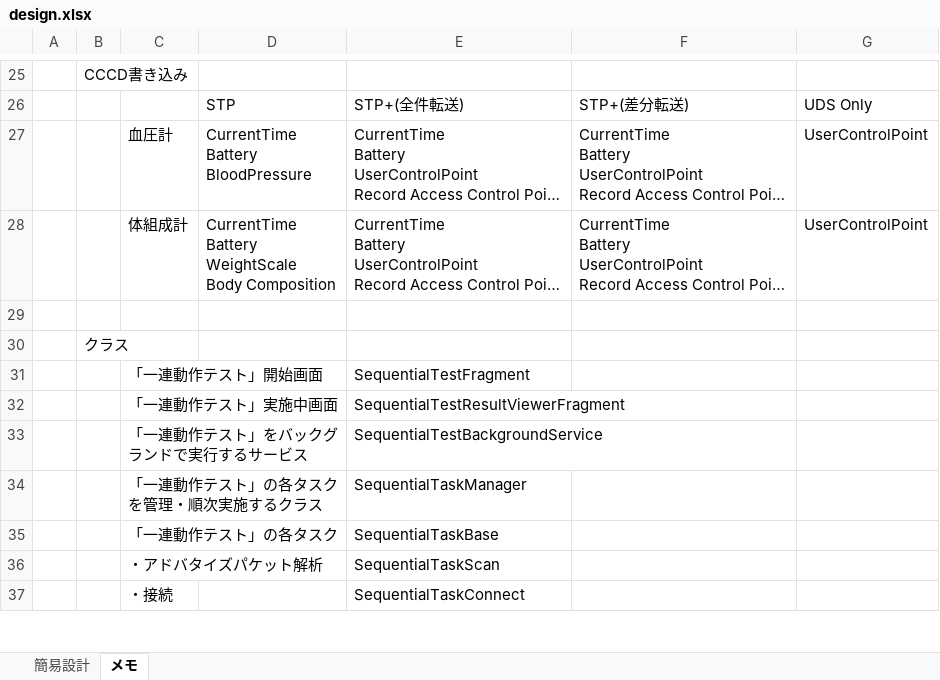
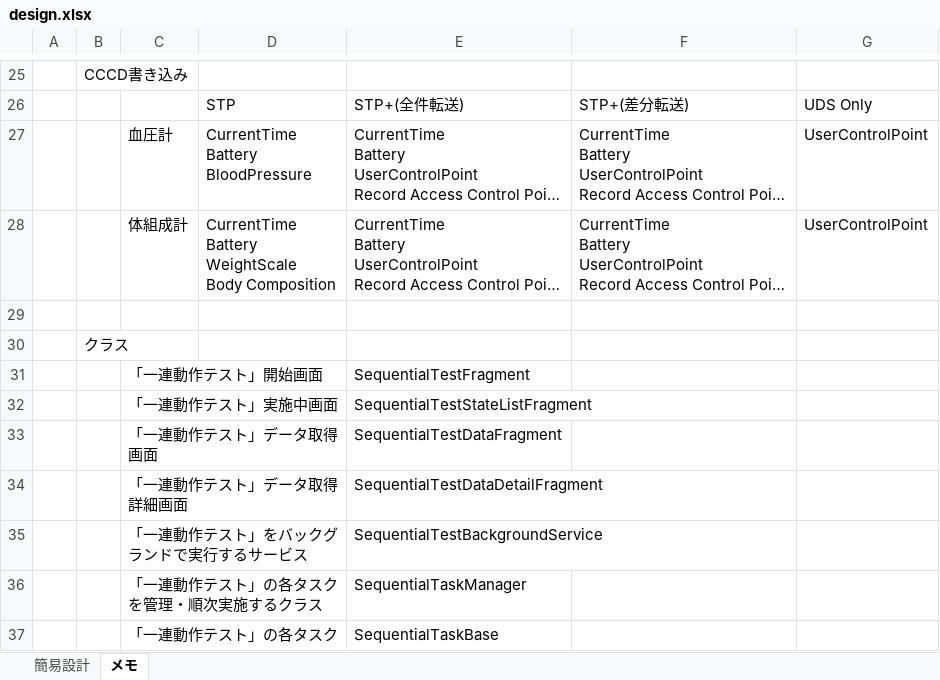
Before and after one commit to pontako/sample, an Excel workbook: SequentialTest/design.xlsx, sheet メモ, drawn as a sheet; only a part is shown, gaps mark what is left out; the shorter side is filled out with more unchanged rows; long unchanged cells end in …; values as stored, in another font and other column widths than the file's, no borders; the diff names each change by its address in the sheet, - before the commit and + after, or states it on an @@ line.

```diff
--- a/SequentialTest/design.xlsx (sheet メモ)
+++ b/SequentialTest/design.xlsx (sheet メモ)
-E32: SequentialTestResultViewerFragment
+E32: SequentialTestStateListFragment
+row 33:  |  | 「一連動作テスト」データ取得画面 |  | SequentialTestDataFragment
+row 34:  |  | 「一連動作テスト」データ取得詳細画面 |  | SequentialTestDataDetailFragment
```
Also changed, not shown: sheet 簡易設計, charts or pictures.
